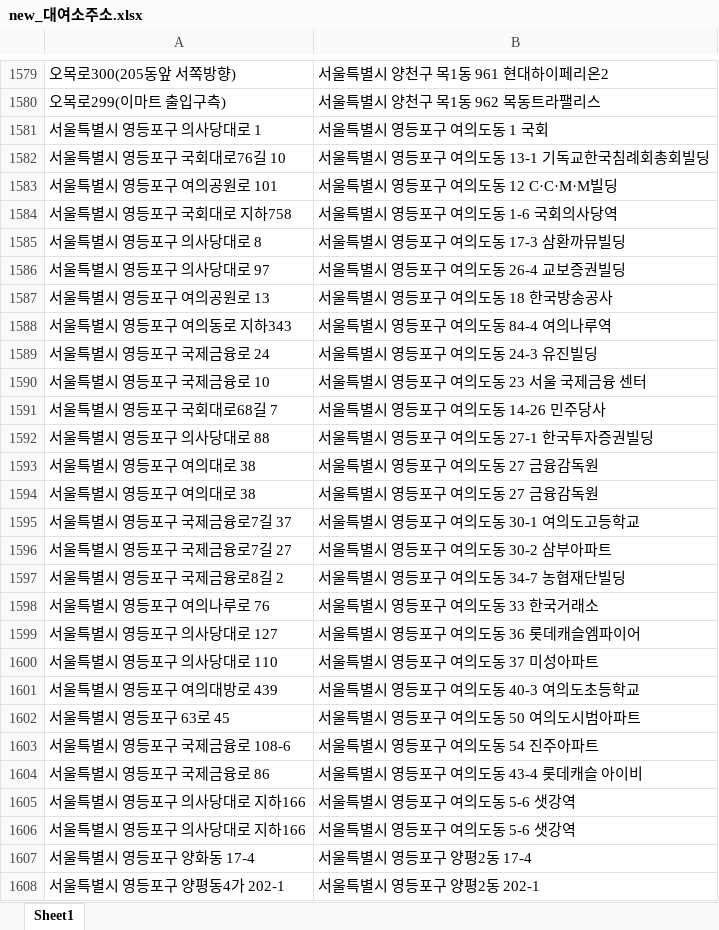
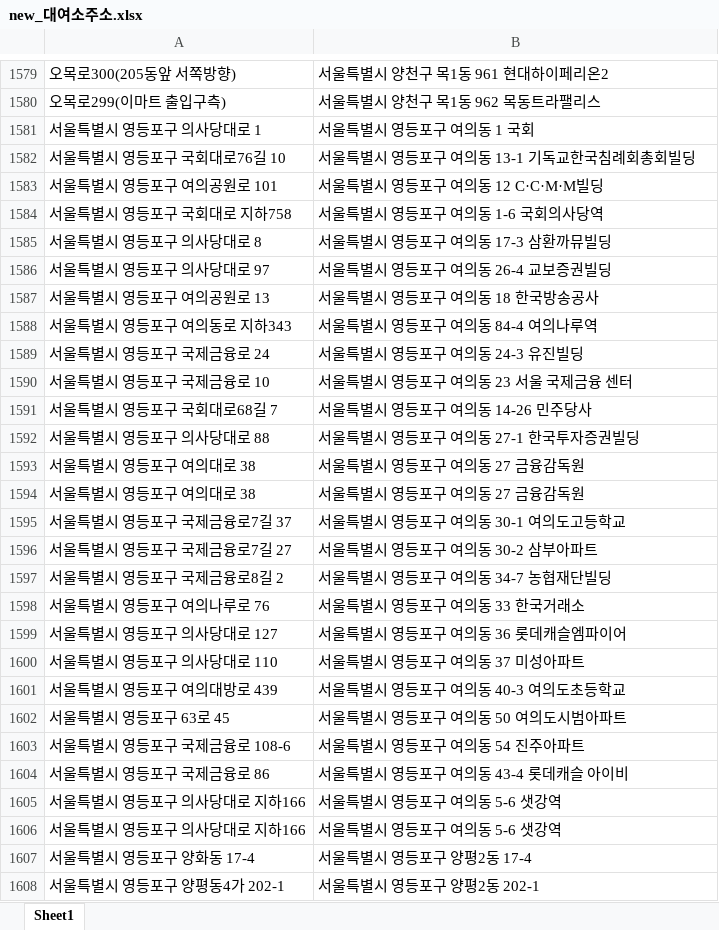
Before and after one commit to JuheePak/Python-project, an Excel workbook: data/new_대여소주소.xlsx, sheet Sheet1, drawn as a sheet; only a part is shown, gaps mark what is left out; values as stored, in another font and other column widths than the file's, no borders; the diff covers the shown part only; the diff names each change by its address in the sheet, - before the commit and + after, or states it on an @@ line.

Commit message:
Add data files

```diff
--- a/data/new_대여소주소.xlsx (sheet Sheet1)
+++ b/data/new_대여소주소.xlsx (sheet Sheet1)
-B1581: 서울특별시 영등포구 여의도동 1 국회
+B1581: 서울특별시 영등포구 여의동 1 국회
-B1582: 서울특별시 영등포구 여의도동 13-1 기독교한국침례회총회빌딩
+B1582: 서울특별시 영등포구 여의동 13-1 기독교한국침례회총회빌딩
-B1583: 서울특별시 영등포구 여의도동 12 C·C·M·M빌딩
+B1583: 서울특별시 영등포구 여의동 12 C·C·M·M빌딩
-B1584: 서울특별시 영등포구 여의도동 1-6 국회의사당역
+B1584: 서울특별시 영등포구 여의동 1-6 국회의사당역
-B1585: 서울특별시 영등포구 여의도동 17-3 삼환까뮤빌딩
+B1585: 서울특별시 영등포구 여의동 17-3 삼환까뮤빌딩
-B1586: 서울특별시 영등포구 여의도동 26-4 교보증권빌딩
+B1586: 서울특별시 영등포구 여의동 26-4 교보증권빌딩
-B1587: 서울특별시 영등포구 여의도동 18 한국방송공사
+B1587: 서울특별시 영등포구 여의동 18 한국방송공사
-B1588: 서울특별시 영등포구 여의도동 84-4 여의나루역
+B1588: 서울특별시 영등포구 여의동 84-4 여의나루역
-B1589: 서울특별시 영등포구 여의도동 24-3 유진빌딩
+B1589: 서울특별시 영등포구 여의동 24-3 유진빌딩
-B1590: 서울특별시 영등포구 여의도동 23 서울 국제금융 센터
+B1590: 서울특별시 영등포구 여의동 23 서울 국제금융 센터
-B1591: 서울특별시 영등포구 여의도동 14-26 민주당사
+B1591: 서울특별시 영등포구 여의동 14-26 민주당사
-B1592: 서울특별시 영등포구 여의도동 27-1 한국투자증권빌딩
+B1592: 서울특별시 영등포구 여의동 27-1 한국투자증권빌딩
-B1593:B1594: 서울특별시 영등포구 여의도동 27 금융감독원
+B1593:B1594: 서울특별시 영등포구 여의동 27 금융감독원
-B1595: 서울특별시 영등포구 여의도동 30-1 여의도고등학교
+B1595: 서울특별시 영등포구 여의동 30-1 여의도고등학교
-B1596: 서울특별시 영등포구 여의도동 30-2 삼부아파트
+B1596: 서울특별시 영등포구 여의동 30-2 삼부아파트
-B1597: 서울특별시 영등포구 여의도동 34-7 농협재단빌딩
+B1597: 서울특별시 영등포구 여의동 34-7 농협재단빌딩
-B1598: 서울특별시 영등포구 여의도동 33 한국거래소
+B1598: 서울특별시 영등포구 여의동 33 한국거래소
-B1599: 서울특별시 영등포구 여의도동 36 롯데캐슬엠파이어
+B1599: 서울특별시 영등포구 여의동 36 롯데캐슬엠파이어
-B1600: 서울특별시 영등포구 여의도동 37 미성아파트
+B1600: 서울특별시 영등포구 여의동 37 미성아파트
-B1601: 서울특별시 영등포구 여의도동 40-3 여의도초등학교
+B1601: 서울특별시 영등포구 여의동 40-3 여의도초등학교
-B1602: 서울특별시 영등포구 여의도동 50 여의도시범아파트
+B1602: 서울특별시 영등포구 여의동 50 여의도시범아파트
-B1603: 서울특별시 영등포구 여의도동 54 진주아파트
+B1603: 서울특별시 영등포구 여의동 54 진주아파트
-B1604: 서울특별시 영등포구 여의도동 43-4 롯데캐슬 아이비
+B1604: 서울특별시 영등포구 여의동 43-4 롯데캐슬 아이비
-B1605:B1606: 서울특별시 영등포구 여의도동 5-6 샛강역
+B1605:B1606: 서울특별시 영등포구 여의동 5-6 샛강역
```
Also changed, not shown: 61 edited cells elsewhere in this sheet, 2 other files.
